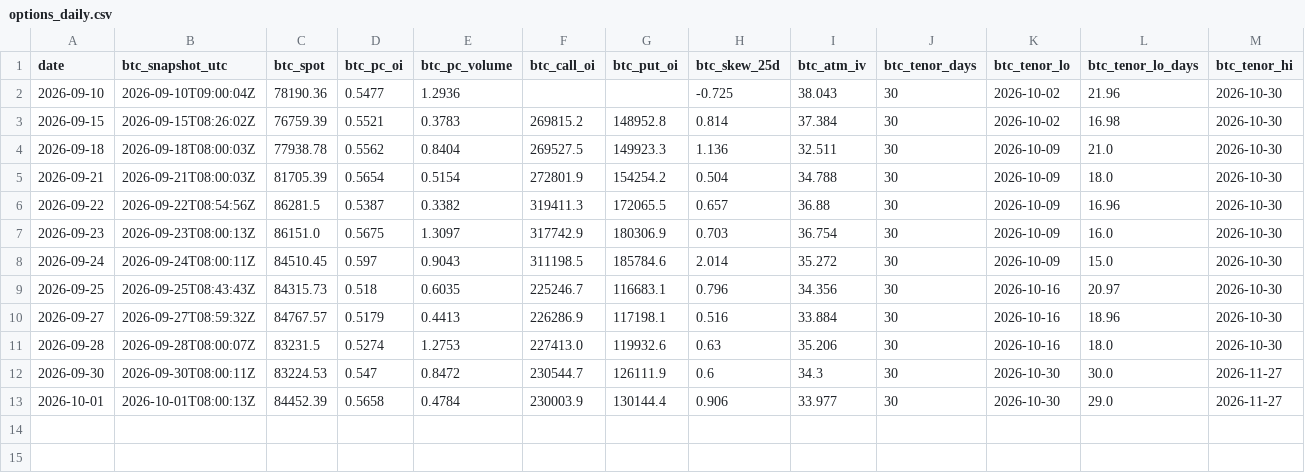
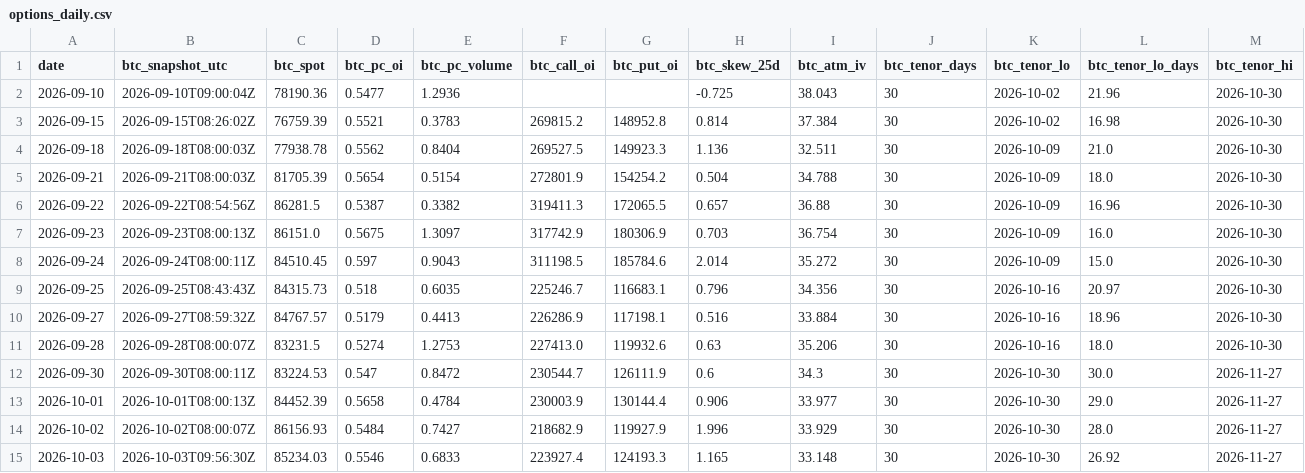
Before and after one commit to 3Jack1/btc-credit-dashboard, a CSV file: options_daily.csv, drawn as a sheet; only a part is shown; rows hold the shown columns only; the diff names each change by its address in the sheet, - before the commit and + after, or states it on an @@ line.

```diff
--- a/options_daily.csv
+++ b/options_daily.csv
+row 14: 2026-10-02 | 2026-10-02T08:00:07Z | 86156.93 | 0.5484 | 0.7427 | 218682.9 | 119927.9 | 1.996 | 33.929 | 30 | 2026-10-30 | 28.0 | 2026-11-27
+row 15: 2026-10-03 | 2026-10-03T09:56:30Z | 85234.03 | 0.5546 | 0.6833 | 223927.4 | 124193.3 | 1.165 | 33.148 | 30 | 2026-10-30 | 26.92 | 2026-11-27
```
Also changed, not shown: dashboard_state.csv, 1 other file.
